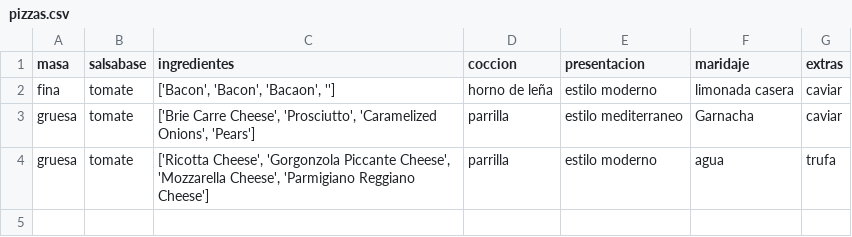
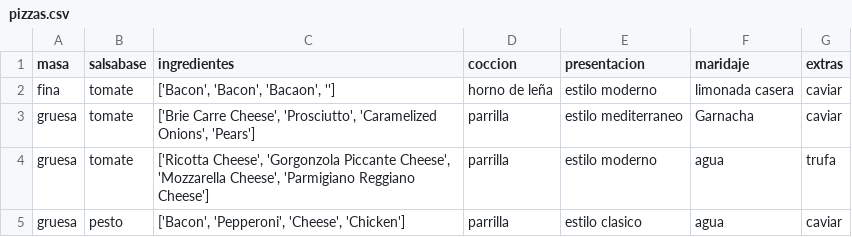
Before and after one commit to crltsnch/Patrones-Creacionales-23_24, a CSV file: Ejercicio 2/pizzas.csv, drawn as a sheet; the diff names each change by its address in the sheet, - before the commit and + after, or states it on an @@ line.

```diff
--- a/Ejercicio 2/pizzas.csv
+++ b/Ejercicio 2/pizzas.csv
+row 5: gruesa | pesto | ['Bacon', 'Pepperoni', 'Cheese', 'Chicken'] | parrilla | estilo clasico | agua | caviar
```
